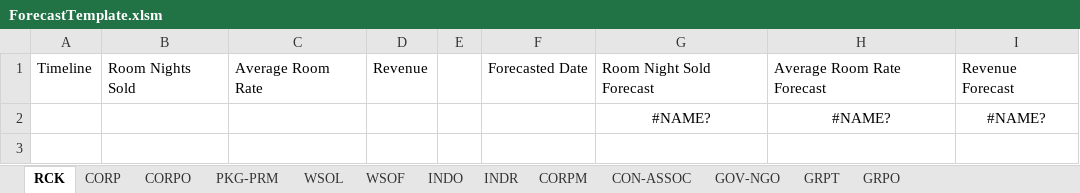
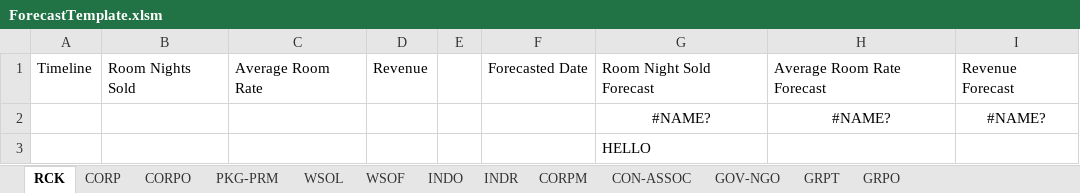
Before and after one commit to seans888/Forecast-Module-2, an Excel workbook: Prototype/PHPSCRIPTS/JASON/ForecastTemplate.xlsm, sheet RCK, drawn as a sheet; values as stored, in another font and other column widths than the file's, no borders; charts and pictures not drawn; the diff names each change by its address in the sheet, - before the commit and + after, or states it on an @@ line.

```diff
--- a/Prototype/PHPSCRIPTS/JASON/ForecastTemplate.xlsm (sheet RCK)
+++ b/Prototype/PHPSCRIPTS/JASON/ForecastTemplate.xlsm (sheet RCK)
+row 3:  |  |  |  |  |  | HELLO
```
Also changed, not shown: charts or pictures, 5 other files.
